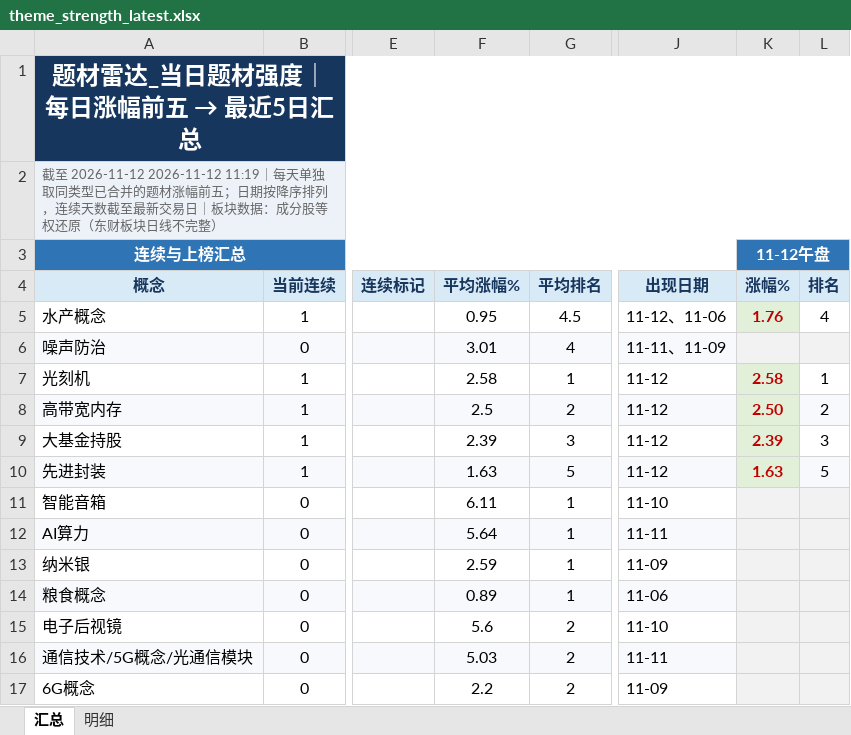
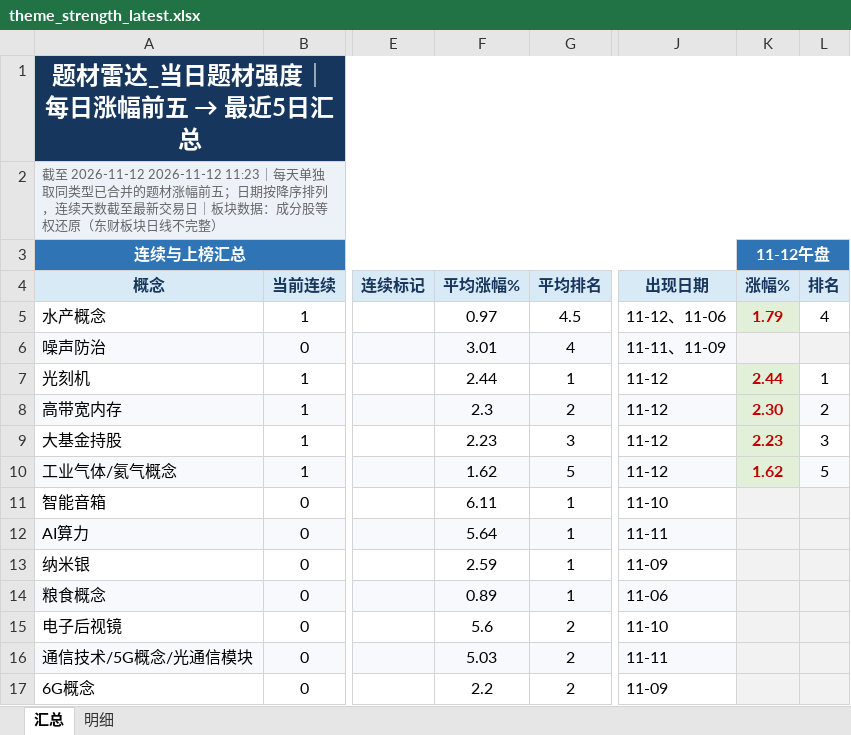
Before and after one commit to nancybhc/a-share-blast-lab, an Excel workbook: data/theme_strength_latest.xlsx, sheet 汇总, drawn as a sheet; only a part is shown, gaps mark what is left out; values as stored, in another font and other column widths than the file's, no borders; the diff names each change by its address in the sheet, - before the commit and + after, or states it on an @@ line.

```diff
--- a/data/theme_strength_latest.xlsx (sheet 汇总)
+++ b/data/theme_strength_latest.xlsx (sheet 汇总)
-A2: …至 2026-11-12 2026-11-12 11:19｜每天单…
+A2: …至 2026-11-12 2026-11-12 11:23｜每天单…
-F5: 0.95
+F5: 0.97
-K5: 1.76
+K5: 1.79
-F7: 2.58
+F7: 2.44
-K7: 2.58
+K7: 2.44
-F8: 2.5
+F8: 2.3
-K8: 2.50
+K8: 2.30
-F9: 2.39
+F9: 2.23
-K9: 2.39
+K9: 2.23
-A10: 先进封装
+A10: 工业气体/氦气概念
-F10: 1.63
+F10: 1.62
-K10: 1.63
+K10: 1.62
```
Also changed, not shown: sheet 明细, 6 other files.
